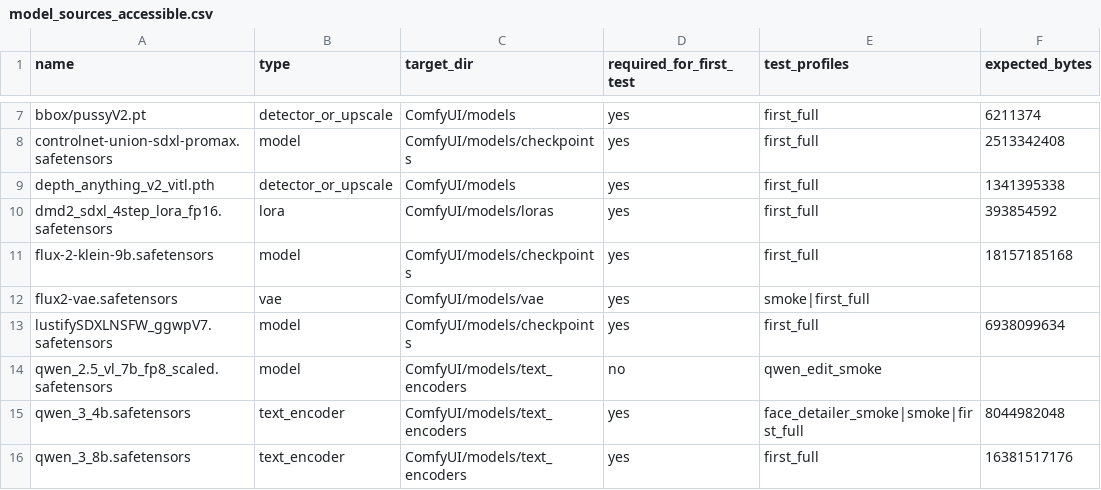
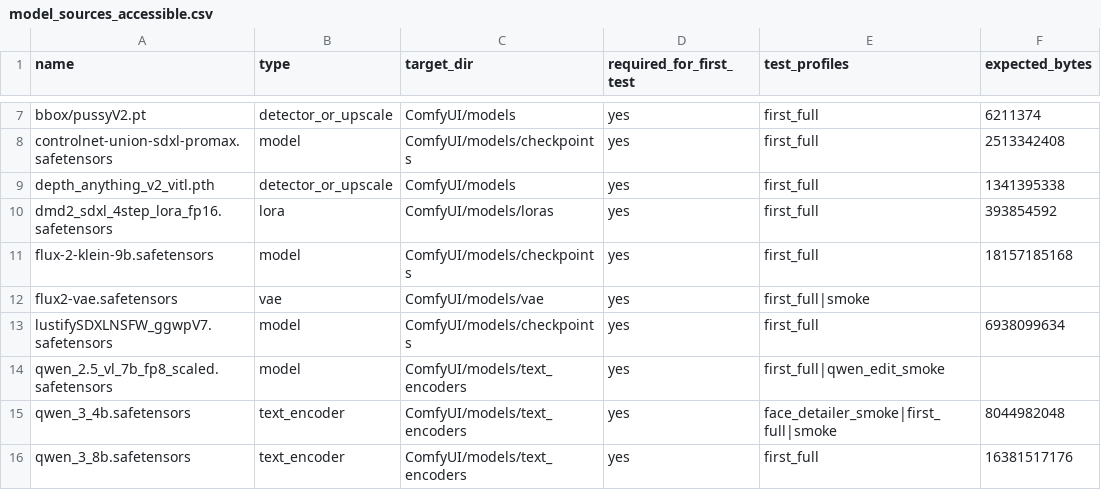
Before and after one commit to Leo-AITeam/fanvue-comfy-runtime, a CSV file: model_sources_accessible.csv, drawn as a sheet; only a part is shown, gaps mark what is left out; the diff covers the shown part only; the diff names each change by its address in the sheet, - before the commit and + after, or states it on an @@ line.

Commit message:
Replace missing first full model sources

```diff
--- a/model_sources_accessible.csv
+++ b/model_sources_accessible.csv
-E12 (test_profiles): smoke|first_full
+E12 (test_profiles): first_full|smoke
-D14 (required_for_first_test): no
+D14 (required_for_first_test): yes
-E14 (test_profiles): qwen_edit_smoke
+E14 (test_profiles): first_full|qwen_edit_smoke
-E15 (test_profiles): face_detailer_smoke|smoke|first_full
+E15 (test_profiles): face_detailer_smoke|first_full|smoke
```
Also changed, not shown: 2 added rows and 6 edited cells elsewhere in this file, model_sources_missing.csv, 9 other files.
